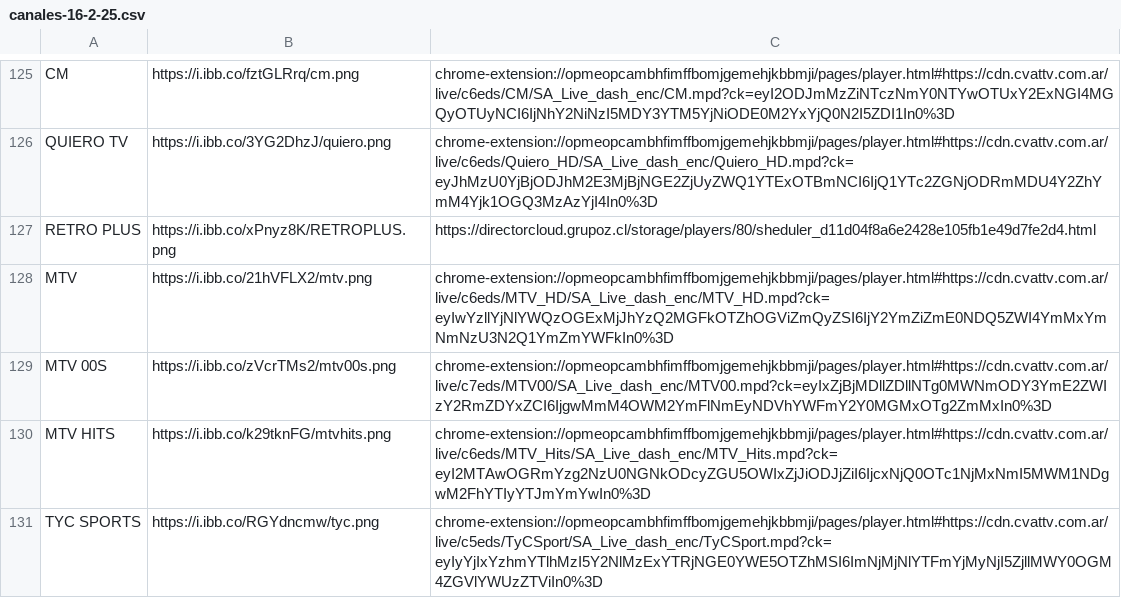
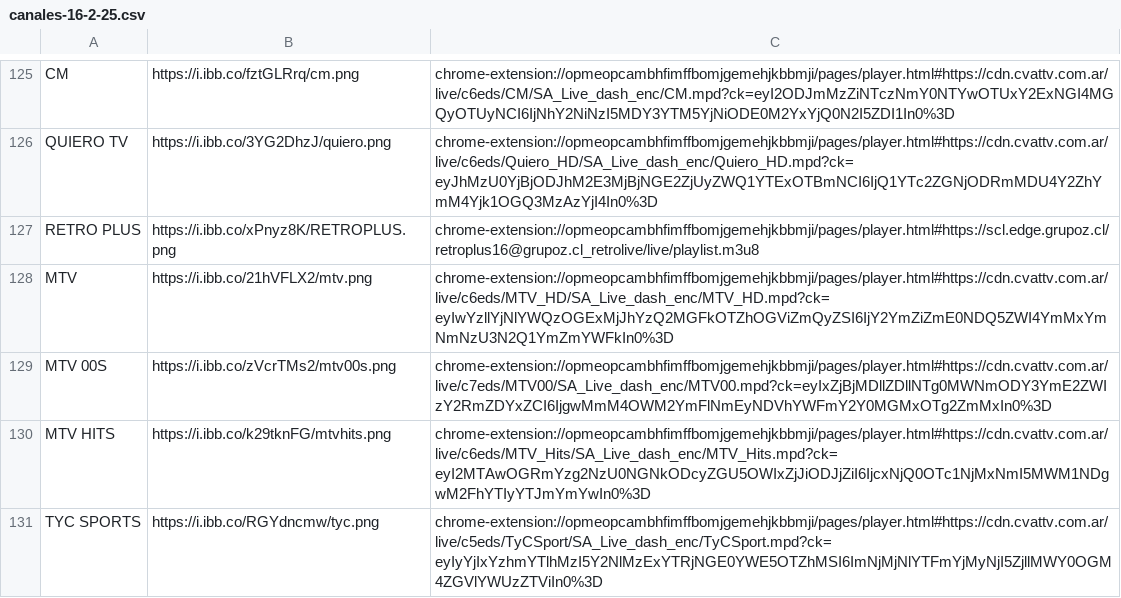
Before and after one commit to galvanoteca2001/FLOW, a CSV file: canales-16-2-25.csv, drawn as a sheet; only a part is shown, gaps mark what is left out.

Commit message:
Update canales-16-2-25.csv

```diff
--- a/canales-16-2-25.csv
+++ b/canales-16-2-25.csv
@@ -126,3 +126,3 @@ CM,https://i.ibb.co/fztGLRrq/cm.png,chrome-extension://opmeopcambhfimffbomjgemeh
 QUIERO TV,https://i.ibb.co/3YG2DhzJ/quiero.png,chrome-extension://opmeopcambhfimffbomjgemehjkbbmji/pages/player.html#https://cdn.cvattv.com.ar/live/c6eds/Quiero_HD/SA_Live_dash_enc/Quiero_HD.mpd?ck=eyJhMzU0YjBjODJhM2E3MjBjNGE2ZjUyZWQ1YTExOTBmNCI6IjQ1YTc2ZGNjODRmMDU4Y2ZhYmM4Yjk1OGQ3MzAzYjI4In0%3D
-RETRO PLUS,https://i.ibb.co/xPnyz8K/RETROPLUS.png,https://directorcloud.grupoz.cl/storage/players/80/sheduler_d11d04f8a6e2428e105fb1e49d7fe2d4.html
+RETRO PLUS,https://i.ibb.co/xPnyz8K/RETROPLUS.png,chrome-extension://opmeopcambhfimffbomjgemehjkbbmji/pages/player.html#https://scl.edge.grupoz.cl/retroplus16@grupoz.cl_retrolive/live/playlist.m3u8
 MTV,https://i.ibb.co/21hVFLX2/mtv.png,chrome-extension://opmeopcambhfimffbomjgemehjkbbmji/pages/player.html#https://cdn.cvattv.com.ar/live/c6eds/MTV_HD/SA_Live_dash_enc/MTV_HD.mpd?ck=eyIwYzllYjNlYWQzOGExMjJhYzQ2MGFkOTZhOGViZmQyZSI6IjY2YmZiZmE0NDQ5ZWI4YmMxYmNmNzU3N2Q1YmZmYWFkIn0%3D
```
